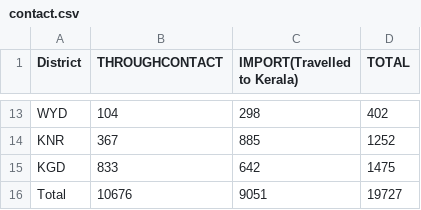
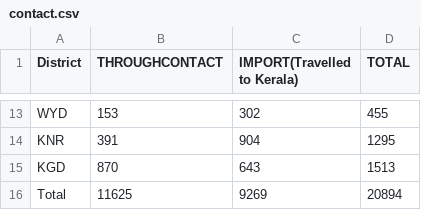
Before and after one commit to gokulrejith/COVID-Dashboard-1, a CSV file: contact.csv, drawn as a sheet; only a part is shown, gaps mark what is left out; the diff covers the shown part only; the diff names each change by its address in the sheet, - before the commit and + after, or states it on an @@ line.

Commit message:
Update contact.csv

```diff
--- a/contact.csv
+++ b/contact.csv
-B13 (THROUGHCONTACT): 104
+B13 (THROUGHCONTACT): 153
-C13 (IMPORT(Travelled to Kerala)): 298
+C13 (IMPORT(Travelled to Kerala)): 302
-D13 (TOTAL): 402
+D13 (TOTAL): 455
-B14 (THROUGHCONTACT): 367
+B14 (THROUGHCONTACT): 391
-C14 (IMPORT(Travelled to Kerala)): 885
+C14 (IMPORT(Travelled to Kerala)): 904
-D14 (TOTAL): 1252
+D14 (TOTAL): 1295
-B15 (THROUGHCONTACT): 833
+B15 (THROUGHCONTACT): 870
-C15 (IMPORT(Travelled to Kerala)): 642
+C15 (IMPORT(Travelled to Kerala)): 643
-D15 (TOTAL): 1475
+D15 (TOTAL): 1513
-B16 (THROUGHCONTACT): 10676
+B16 (THROUGHCONTACT): 11625
-C16 (IMPORT(Travelled to Kerala)): 9051
+C16 (IMPORT(Travelled to Kerala)): 9269
-D16 (TOTAL): 19727
+D16 (TOTAL): 20894
```
Also changed, not shown: 32 edited cells elsewhere in this file.
